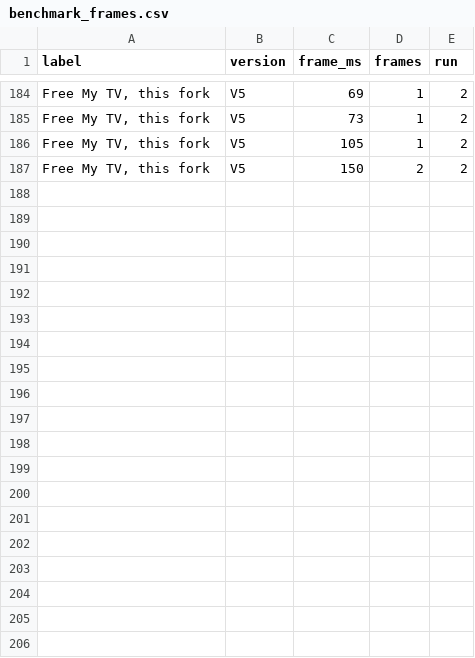
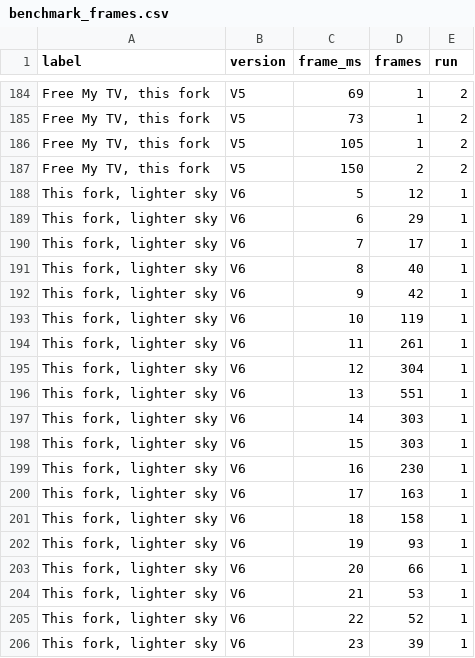
Before and after one commit to CaueFabrizioBS/TV_personalize_upgrade, a CSV file: datasets/benchmark_frames.csv, drawn as a sheet; only a part is shown, gaps mark what is left out; the diff covers the shown part only; the diff names each change by its address in the sheet, - before the commit and + after, or states it on an @@ line.

```diff
--- a/datasets/benchmark_frames.csv
+++ b/datasets/benchmark_frames.csv
+row 188: This fork, lighter sky | V6 | 5 | 12 | 1
+row 189: This fork, lighter sky | V6 | 6 | 29 | 1
+row 190: This fork, lighter sky | V6 | 7 | 17 | 1
+row 191: This fork, lighter sky | V6 | 8 | 40 | 1
+row 192: This fork, lighter sky | V6 | 9 | 42 | 1
+row 193: This fork, lighter sky | V6 | 10 | 119 | 1
+row 194: This fork, lighter sky | V6 | 11 | 261 | 1
+row 195: This fork, lighter sky | V6 | 12 | 304 | 1
+row 196: This fork, lighter sky | V6 | 13 | 551 | 1
+row 197: This fork, lighter sky | V6 | 14 | 303 | 1
+row 198: This fork, lighter sky | V6 | 15 | 303 | 1
+row 199: This fork, lighter sky | V6 | 16 | 230 | 1
+row 200: This fork, lighter sky | V6 | 17 | 163 | 1
+row 201: This fork, lighter sky | V6 | 18 | 158 | 1
+row 202: This fork, lighter sky | V6 | 19 | 93 | 1
+row 203: This fork, lighter sky | V6 | 20 | 66 | 1
+row 204: This fork, lighter sky | V6 | 21 | 53 | 1
+row 205: This fork, lighter sky | V6 | 22 | 52 | 1
+row 206: This fork, lighter sky | V6 | 23 | 39 | 1
```
Also changed, not shown: 20 added rows elsewhere in this file, datasets/benchmark.csv, datasets/benchmark_app_frames.csv, 9 other files.
